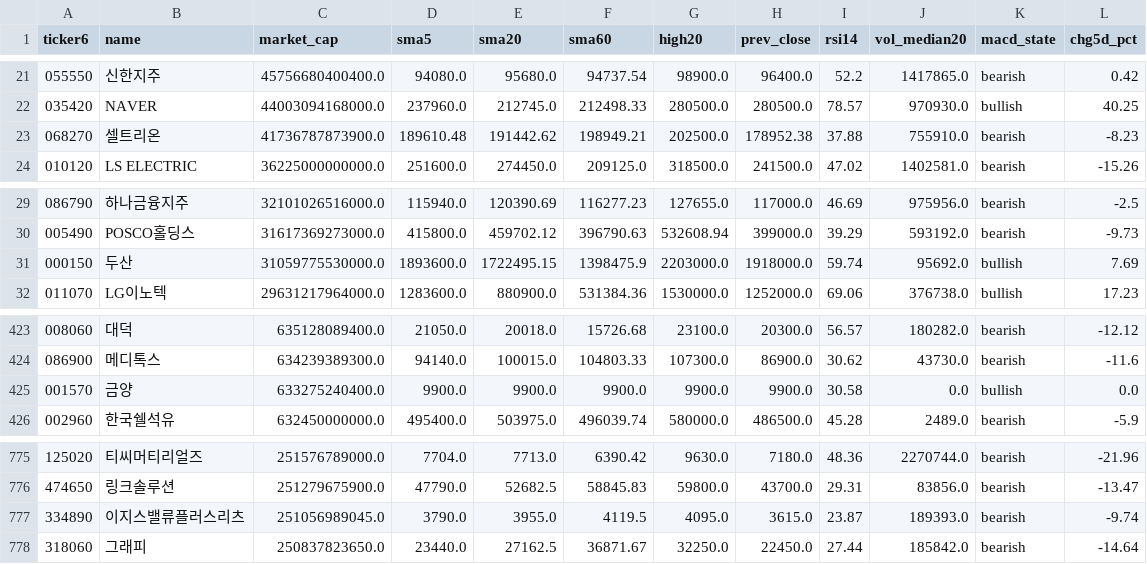
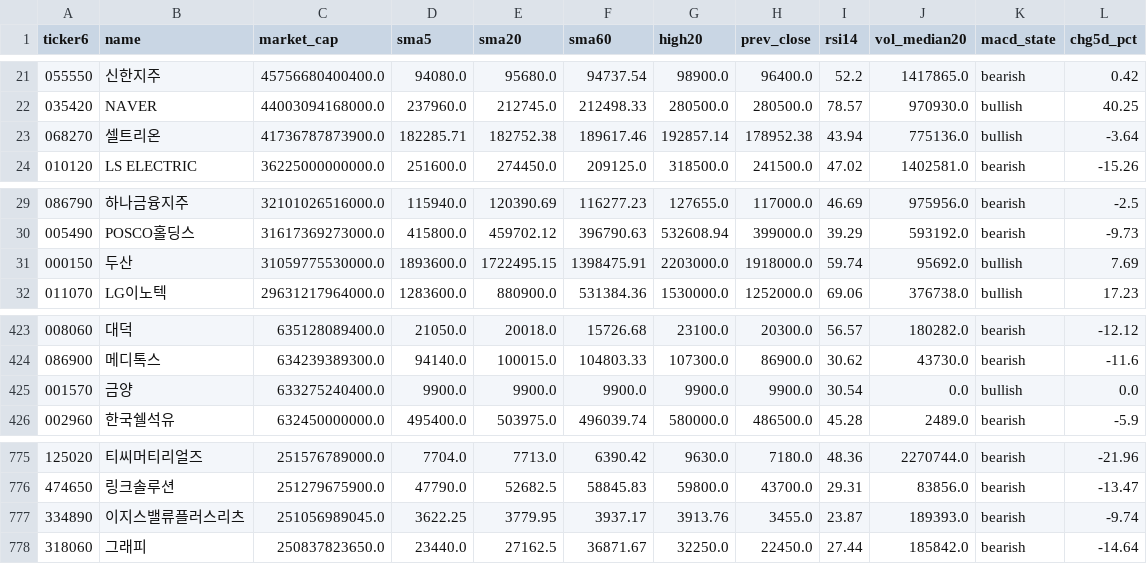
Before and after one commit to melingo-o/danta-screener, a CSV file: data/daily_indicators.csv, drawn as a sheet; only a part is shown, gaps mark what is left out.

```diff
--- a/data/daily_indicators.csv
+++ b/data/daily_indicators.csv
@@ -22,3 +22,3 @@
 035420,NAVER,44003094168000.0,237960.0,212745.0,212498.33,280500.0,280500.0,78.57,970930.0,bullish,40.25
-068270,셀트리온,41736787873900.0,189610.48,191442.62,198949.21,202500.0,178952.38,37.88,755910.0,bearish,-8.23
+068270,셀트리온,41736787873900.0,182285.71,182752.38,189617.46,192857.14,178952.38,43.94,775136.0,bullish,-3.64
 010120,LS ELECTRIC,36225000000000.0,251600.0,274450.0,209125.0,318500.0,241500.0,47.02,1402581.0,bearish,-15.26
@@ -30,3 +30,3 @@
 005490,POSCO홀딩스,31617369273000.0,415800.0,459702.12,396790.63,532608.94,399000.0,39.29,593192.0,bearish,-9.73
-000150,두산,31059775530000.0,1893600.0,1722495.15,1398475.9,2203000.0,1918000.0,59.74,95692.0,bullish,7.69
+000150,두산,31059775530000.0,1893600.0,1722495.15,1398475.91,2203000.0,1918000.0,59.74,95692.0,bullish,7.69
 011070,LG이노텍,29631217964000.0,1283600.0,880900.0,531384.36,1530000.0,1252000.0,69.06,376738.0,bullish,17.23
@@ -424,3 +424,3 @@
 086900,메디톡스,634239389300.0,94140.0,100015.0,104803.33,107300.0,86900.0,30.62,43730.0,bearish,-11.6
-001570,금양,633275240400.0,9900.0,9900.0,9900.0,9900.0,9900.0,30.58,0.0,bullish,0.0
+001570,금양,633275240400.0,9900.0,9900.0,9900.0,9900.0,9900.0,30.54,0.0,bullish,0.0
 002960,한국쉘석유,632450000000.0,495400.0,503975.0,496039.74,580000.0,486500.0,45.28,2489.0,bearish,-5.9
@@ -776,3 +776,3 @@
 474650,링크솔루션,251279675900.0,47790.0,52682.5,58845.83,59800.0,43700.0,29.31,83856.0,bearish,-13.47
-334890,이지스밸류플러스리츠,251056989045.0,3790.0,3955.0,4119.5,4095.0,3615.0,23.87,189393.0,bearish,-9.74
+334890,이지스밸류플러스리츠,251056989045.0,3622.25,3779.95,3937.17,3913.76,3455.0,23.87,189393.0,bearish,-9.74
 318060,그래피,250837823650.0,23440.0,27162.5,36871.67,32250.0,22450.0,27.44,185842.0,bearish,-14.64
```
Also changed, not shown: data/journal/picks.csv.
